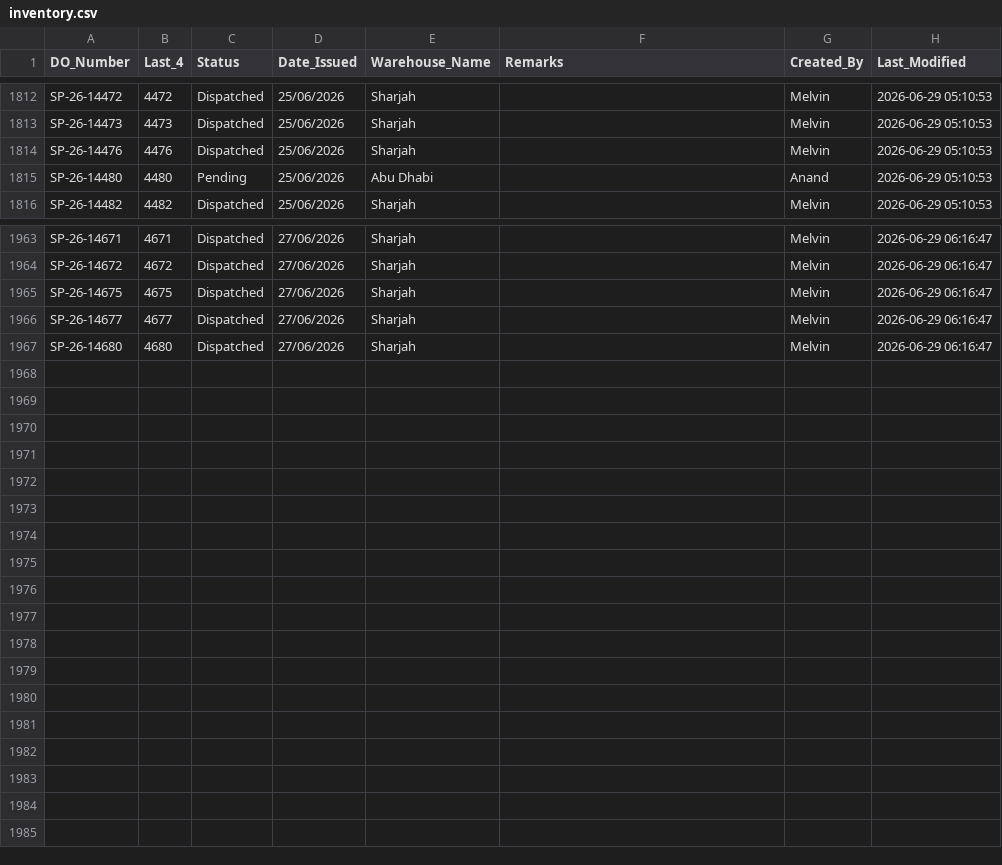
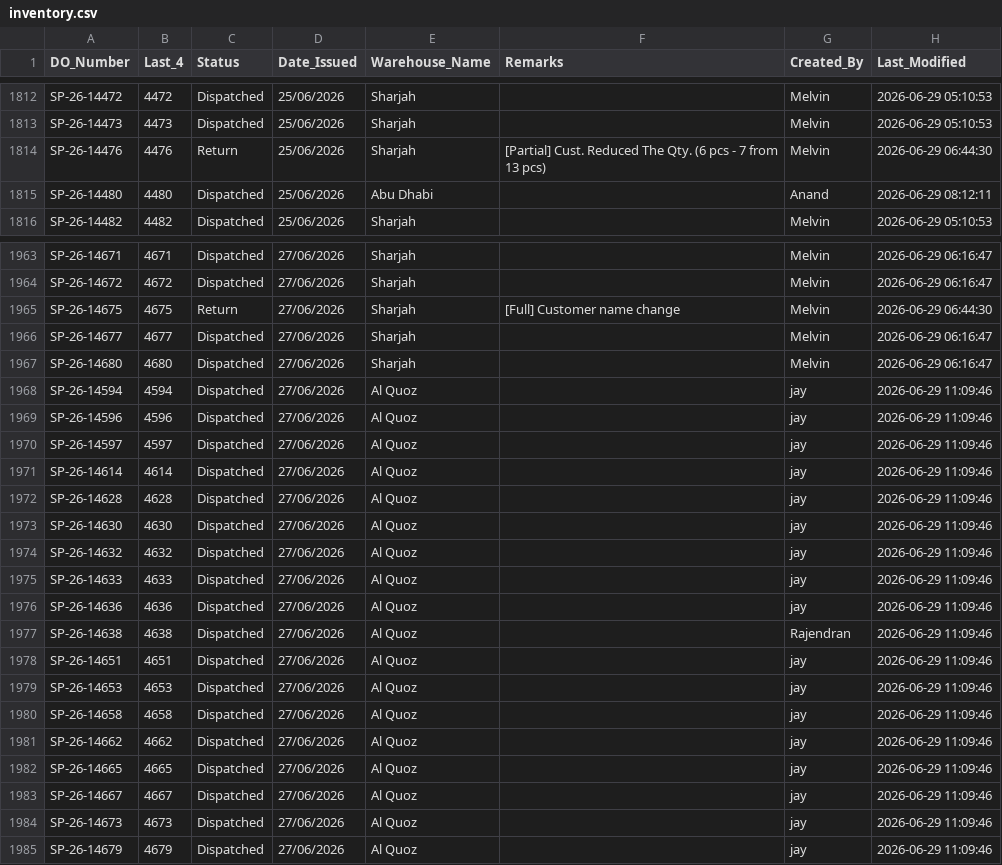
Before and after one commit to inventorycontrol79/warehouse-app, a CSV file: inventory.csv, drawn as a sheet; only a part is shown, gaps mark what is left out; the diff covers the shown part only.

Commit message:
Auto-update from WhatsApp Bot: 2026-06-29 15:13:25

```diff
--- a/inventory.csv
+++ b/inventory.csv
@@ -1813,4 +1813,4 @@ SP-26-14472,4472,Dispatched,25/06/2026,Sharjah,,Melvin,2026-06-29 05:10:53
 SP-26-14473,4473,Dispatched,25/06/2026,Sharjah,,Melvin,2026-06-29 05:10:53
-SP-26-14476,4476,Dispatched,25/06/2026,Sharjah,,Melvin,2026-06-29 05:10:53
-SP-26-14480,4480,Pending,25/06/2026,Abu Dhabi,,Anand,2026-06-29 05:10:53
+SP-26-14476,4476,Return,25/06/2026,Sharjah,[Partial] Cust. Reduced The Qty.  (6 pcs - 7 from 13 pcs),Melvin,2026-06-29 06:44:30
+SP-26-14480,4480,Dispatched,25/06/2026,Abu Dhabi,,Anand,2026-06-29 08:12:11
 SP-26-14482,4482,Dispatched,25/06/2026,Sharjah,,Melvin,2026-06-29 05:10:53
@@ -1964,4 +1964,22 @@ SP-26-14671,4671,Dispatched,27/06/2026,Sharjah,,Melvin,2026-06-29 06:16:47
 SP-26-14672,4672,Dispatched,27/06/2026,Sharjah,,Melvin,2026-06-29 06:16:47
-SP-26-14675,4675,Dispatched,27/06/2026,Sharjah,,Melvin,2026-06-29 06:16:47
+SP-26-14675,4675,Return,27/06/2026,Sharjah,[Full] Customer name change,Melvin,2026-06-29 06:44:30
 SP-26-14677,4677,Dispatched,27/06/2026,Sharjah,,Melvin,2026-06-29 06:16:47
 SP-26-14680,4680,Dispatched,27/06/2026,Sharjah,,Melvin,2026-06-29 06:16:47
+SP-26-14594,4594,Dispatched,27/06/2026,Al Quoz,,jay,2026-06-29 11:09:46
+SP-26-14596,4596,Dispatched,27/06/2026,Al Quoz,,jay,2026-06-29 11:09:46
+SP-26-14597,4597,Dispatched,27/06/2026,Al Quoz,,jay,2026-06-29 11:09:46
+SP-26-14614,4614,Dispatched,27/06/2026,Al Quoz,,jay,2026-06-29 11:09:46
+SP-26-14628,4628,Dispatched,27/06/2026,Al Quoz,,jay,2026-06-29 11:09:46
+SP-26-14630,4630,Dispatched,27/06/2026,Al Quoz,,jay,2026-06-29 11:09:46
+SP-26-14632,4632,Dispatched,27/06/2026,Al Quoz,,jay,2026-06-29 11:09:46
+SP-26-14633,4633,Dispatched,27/06/2026,Al Quoz,,jay,2026-06-29 11:09:46
+SP-26-14636,4636,Dispatched,27/06/2026,Al Quoz,,jay,2026-06-29 11:09:46
+SP-26-14638,4638,Dispatched,27/06/2026,Al Quoz,,Rajendran,2026-06-29 11:09:46
+SP-26-14651,4651,Dispatched,27/06/2026,Al Quoz,,jay,2026-06-29 11:09:46
+SP-26-14653,4653,Dispatched,27/06/2026,Al Quoz,,jay,2026-06-29 11:09:46
+SP-26-14658,4658,Dispatched,27/06/2026,Al Quoz,,jay,2026-06-29 11:09:46
+SP-26-14662,4662,Dispatched,27/06/2026,Al Quoz,,jay,2026-06-29 11:09:46
+SP-26-14665,4665,Dispatched,27/06/2026,Al Quoz,,jay,2026-06-29 11:09:46
+SP-26-14667,4667,Dispatched,27/06/2026,Al Quoz,,jay,2026-06-29 11:09:46
+SP-26-14673,4673,Dispatched,27/06/2026,Al Quoz,,jay,2026-06-29 11:09:46
+SP-26-14679,4679,Dispatched,27/06/2026,Al Quoz,,jay,2026-06-29 11:09:46
```
Also changed, not shown: 57 edited cells elsewhere in this file.
